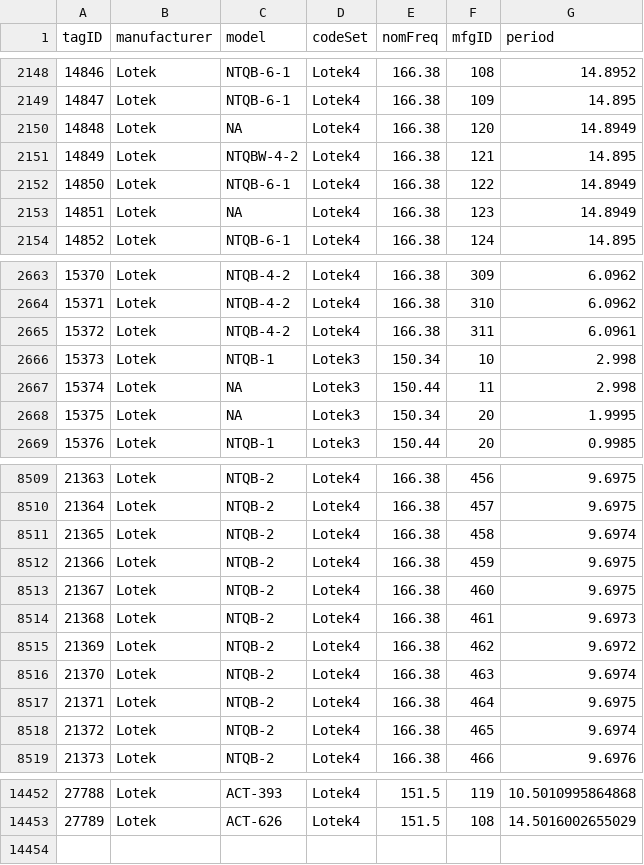
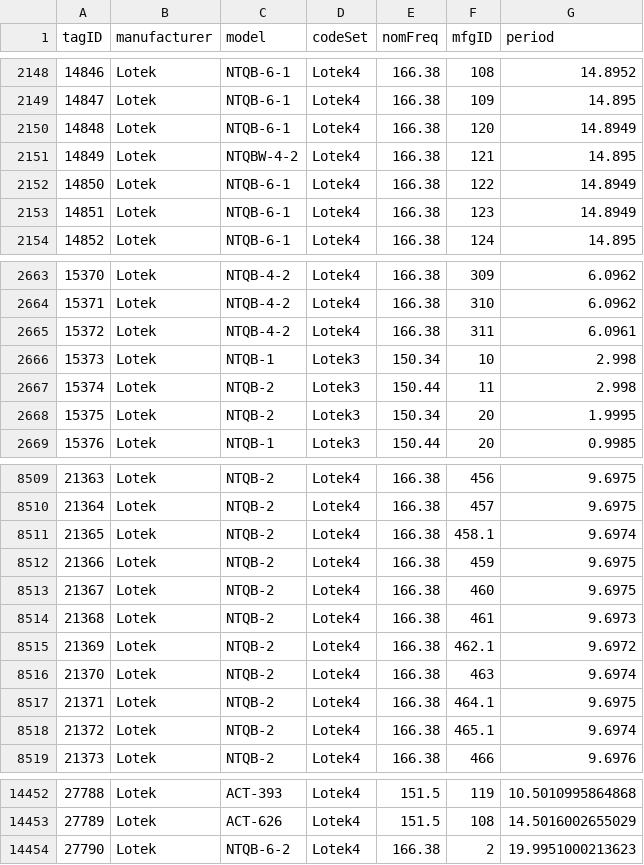
Before and after one commit to jbrzusto/motus-metadata-history, a CSV file: tags.csv, drawn as a sheet; only a part is shown, gaps mark what is left out; the diff covers the shown part only.

```diff
--- a/tags.csv
+++ b/tags.csv
@@ -2149,6 +2149,6 @@
 14847,"Lotek","NTQB-6-1","Lotek4",166.38,"109",14.895
-14848,"Lotek",NA,"Lotek4",166.38,"120",14.8949
+14848,"Lotek","NTQB-6-1","Lotek4",166.38,"120",14.8949
 14849,"Lotek","NTQBW-4-2","Lotek4",166.38,"121",14.895
 14850,"Lotek","NTQB-6-1","Lotek4",166.38,"122",14.8949
-14851,"Lotek",NA,"Lotek4",166.38,"123",14.8949
+14851,"Lotek","NTQB-6-1","Lotek4",166.38,"123",14.8949
 14852,"Lotek","NTQB-6-1","Lotek4",166.38,"124",14.895
@@ -2666,4 +2666,4 @@
 15373,"Lotek","NTQB-1","Lotek3",150.34,"10",2.998
-15374,"Lotek",NA,"Lotek3",150.44,"11",2.998
-15375,"Lotek",NA,"Lotek3",150.34,"20",1.9995
+15374,"Lotek","NTQB-2","Lotek3",150.44,"11",2.998
+15375,"Lotek","NTQB-2","Lotek3",150.34,"20",1.9995
 15376,"Lotek","NTQB-1","Lotek3",150.44,"20",0.9985
@@ -8510,3 +8510,3 @@
 21364,"Lotek","NTQB-2","Lotek4",166.38,"457",9.6975
-21365,"Lotek","NTQB-2","Lotek4",166.38,"458",9.6974
+21365,"Lotek","NTQB-2","Lotek4",166.38,"458.1",9.6974
 21366,"Lotek","NTQB-2","Lotek4",166.38,"459",9.6975
@@ -8514,6 +8514,6 @@
 21368,"Lotek","NTQB-2","Lotek4",166.38,"461",9.6973
-21369,"Lotek","NTQB-2","Lotek4",166.38,"462",9.6972
+21369,"Lotek","NTQB-2","Lotek4",166.38,"462.1",9.6972
 21370,"Lotek","NTQB-2","Lotek4",166.38,"463",9.6974
-21371,"Lotek","NTQB-2","Lotek4",166.38,"464",9.6975
-21372,"Lotek","NTQB-2","Lotek4",166.38,"465",9.6974
+21371,"Lotek","NTQB-2","Lotek4",166.38,"464.1",9.6975
+21372,"Lotek","NTQB-2","Lotek4",166.38,"465.1",9.6974
 21373,"Lotek","NTQB-2","Lotek4",166.38,"466",9.6976
@@ -14453 +14453,2 @@
 27789,"Lotek","ACT-626","Lotek4",151.5,"108",14.5016002655029
+27790,"Lotek","NTQB-6-2","Lotek4",166.38,"2",19.9951000213623
```
Also changed, not shown: 3 edited cells elsewhere in this file, receiver_deployments.csv, tag_deployments.csv.
